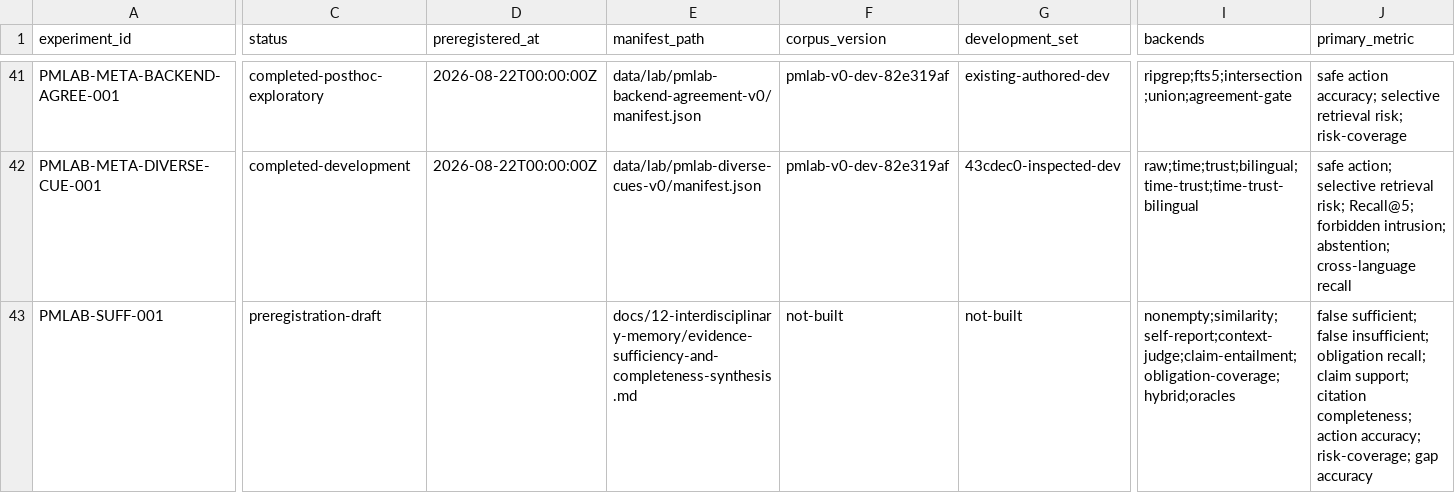
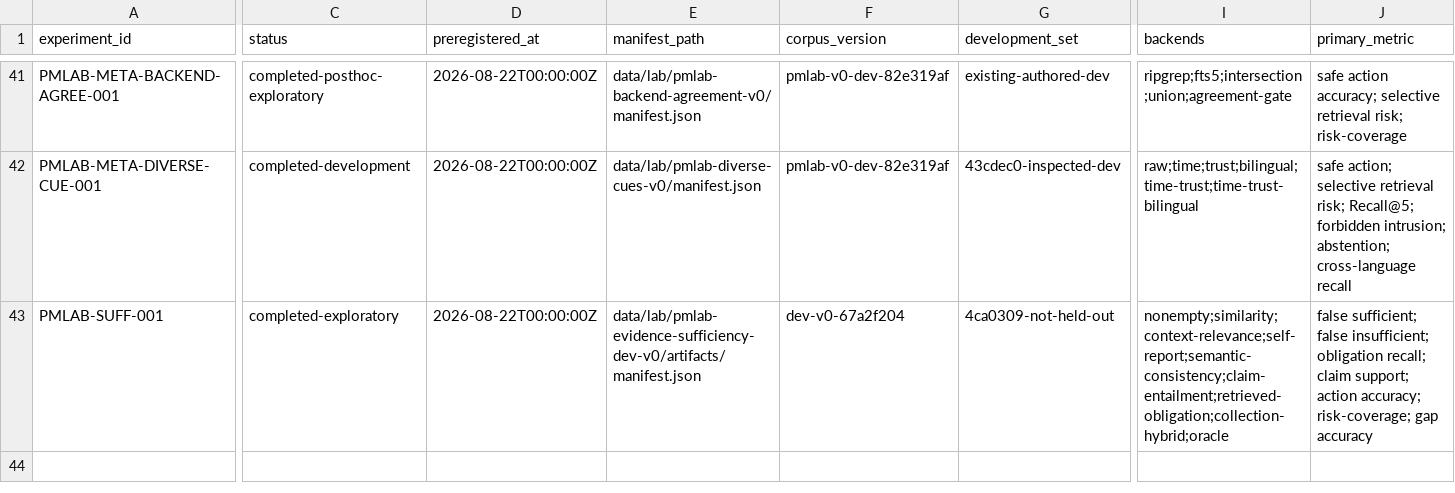
Before and after one commit to krapcys1-maker/adaptive-agent-memory-research, a CSV file: data/lab/experiment-registry.csv, drawn as a sheet; only a part is shown, gaps mark what is left out; the diff covers the shown part only; the diff names each change by its address in the sheet, - before the commit and + after, or states it on an @@ line.

Commit message:
Exercise evidence sufficiency policies

```diff
--- a/data/lab/experiment-registry.csv
+++ b/data/lab/experiment-registry.csv
-C43 (status): preregistration-draft
+C43 (status): completed-exploratory
-D43 (preregistered_at): (empty)
+D43 (preregistered_at): 2026-08-22T00:00:00Z
-E43 (manifest_path): docs/12-interdisciplinary-memory/evidence-sufficiency-and-completeness-synthesis.md
+E43 (manifest_path): data/lab/pmlab-evidence-sufficiency-dev-v0/artifacts/manifest.json
-F43 (corpus_version): not-built
+F43 (corpus_version): dev-v0-67a2f204
-G43 (development_set): not-built
+G43 (development_set): 4ca0309-not-held-out
-I43 (backends): nonempty;similarity;self-report;context-judge;claim-entailment;obligation-coverage;hybrid;oracles
+I43 (backends): nonempty;similarity;context-relevance;self-report;semantic-consistency;claim-entailment;retrieved-obligation;collection-hybrid;oracle
-J43 (primary_metric): …claim support; citation completeness; action accuracy;…
+J43 (primary_metric): …claim support; action accuracy;…
```
Also changed, not shown: 8 edited cells elsewhere in this file, data/lab/phase-gate-status.csv, 13 other files.
